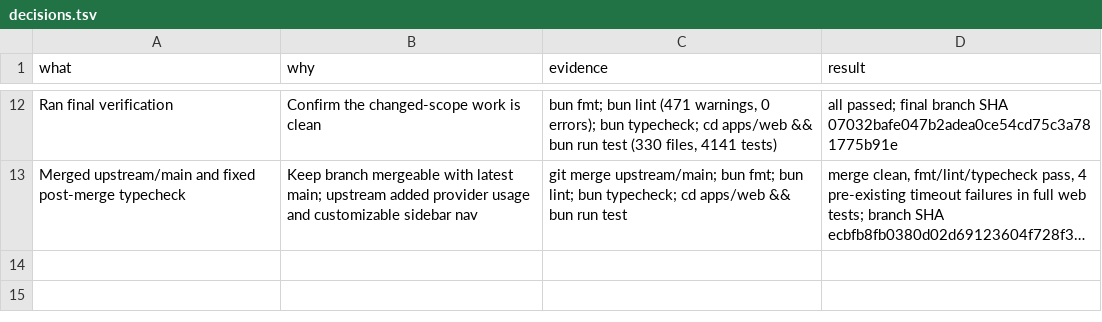
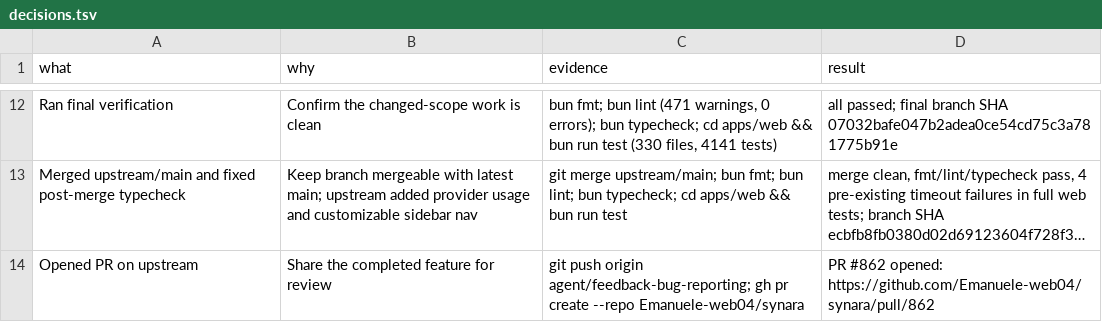
Before and after one commit to Emanuele-web04/forge, a TSV file: decisions.tsv, drawn as a sheet; only a part is shown, gaps mark what is left out; long unchanged cells end in …; the diff names each change by its address in the sheet, - before the commit and + after, or states it on an @@ line.

```diff
--- a/decisions.tsv
+++ b/decisions.tsv
+row 14: Opened PR on upstream | Share the completed feature for review | git push origin agent/feedback-bug-reporting; gh pr create --repo Emanuele-web04/synara | PR #862 opened: https://github.com/Emanuele-web04/synara/pull/862
```
Also changed, not shown: 1 other file.
